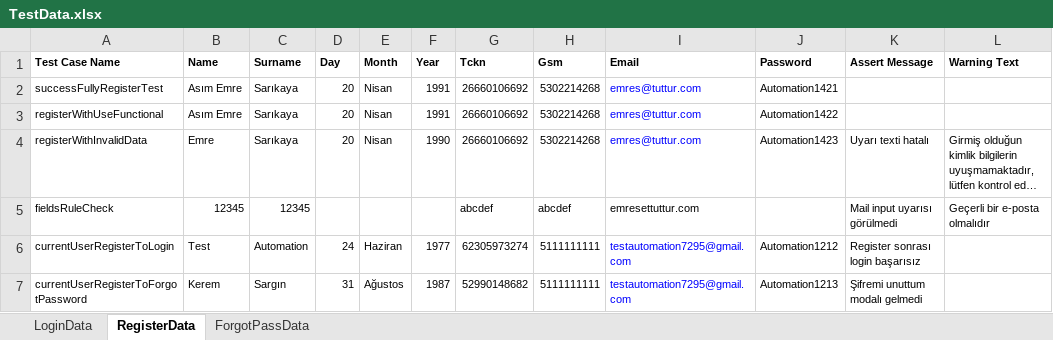
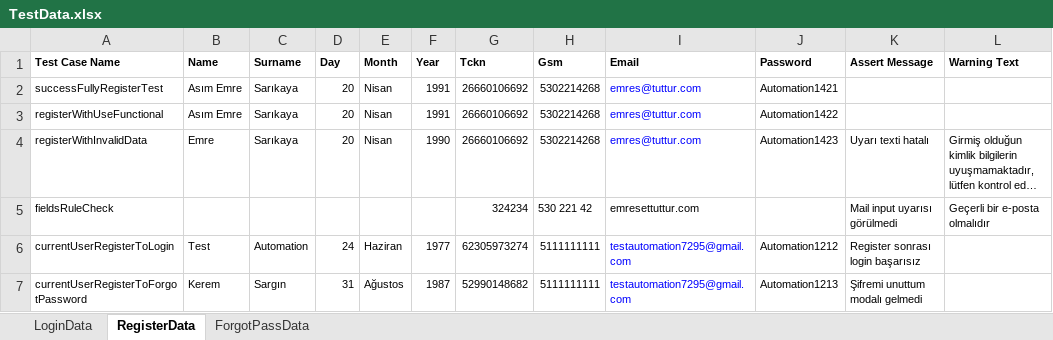
Before and after one commit to Emresy1/webautomationls, an Excel workbook: target/test-classes/TestData.xlsx, sheet RegisterData, drawn as a sheet; only a part is shown; long unchanged cells end in …; values as stored, in another font and other column widths than the file's, no borders; the diff names each change by its address in the sheet, - before the commit and + after, or states it on an @@ line.

Commit message:
RegisterPage input combination cases

```diff
--- a/target/test-classes/TestData.xlsx (sheet RegisterData)
+++ b/target/test-classes/TestData.xlsx (sheet RegisterData)
-B5 (Name): 12345
+B5 (Name): (empty)
-C5 (Surname): 12345
+C5 (Surname): (empty)
-G5 (Tckn): abcdef
+G5 (Tckn): 324234
-H5 (Gsm): abcdef
+H5 (Gsm): 530 221 42
```
Also changed, not shown: 8 other files.
